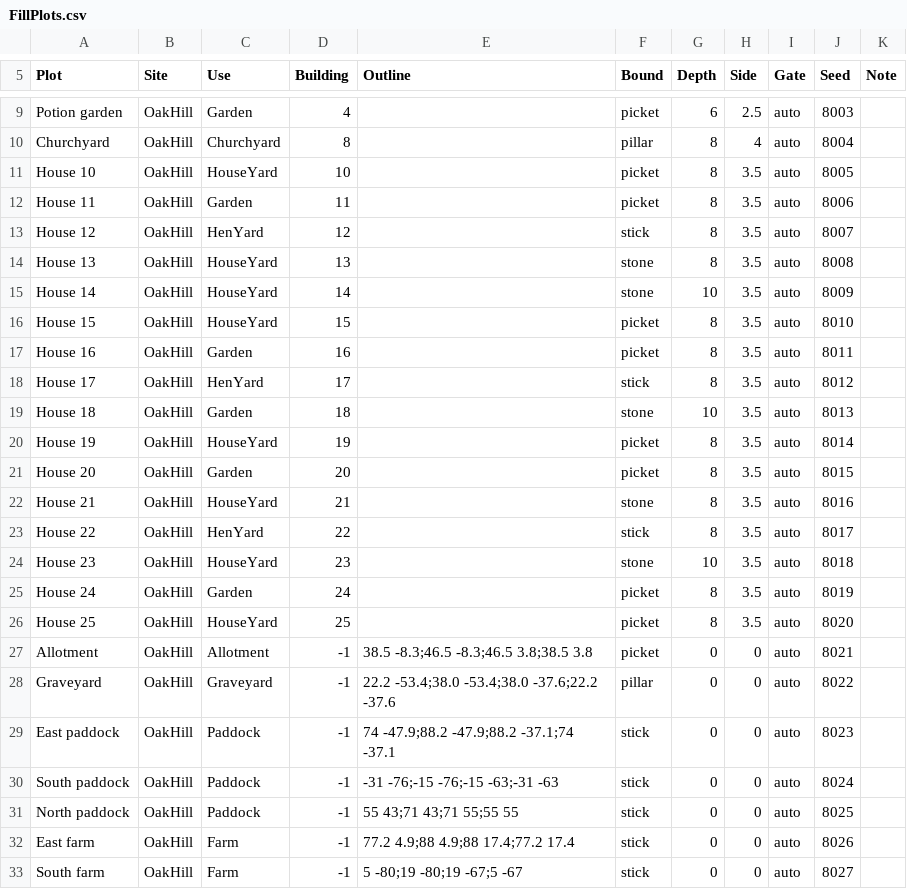
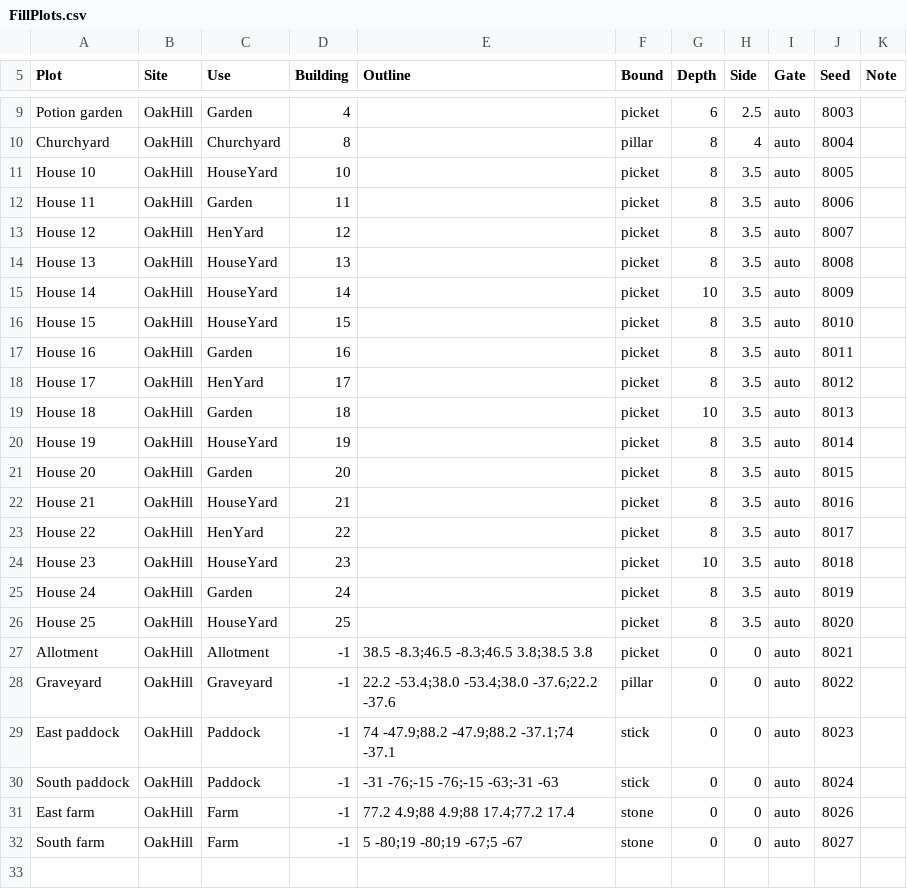
Before and after one commit to jleclair64/Jeebsland, a CSV file: Content/Data/FillPlots.csv, drawn as a sheet; only a part is shown, gaps mark what is left out.

```diff
--- a/Content/Data/FillPlots.csv
+++ b/Content/Data/FillPlots.csv
@@ -12,14 +12,14 @@ House 10,OakHill,HouseYard,10,,picket,8,3.5,auto,8005,
 House 11,OakHill,Garden,11,,picket,8,3.5,auto,8006,
-House 12,OakHill,HenYard,12,,stick,8,3.5,auto,8007,
-House 13,OakHill,HouseYard,13,,stone,8,3.5,auto,8008,
-House 14,OakHill,HouseYard,14,,stone,10,3.5,auto,8009,
+House 12,OakHill,HenYard,12,,picket,8,3.5,auto,8007,
+House 13,OakHill,HouseYard,13,,picket,8,3.5,auto,8008,
+House 14,OakHill,HouseYard,14,,picket,10,3.5,auto,8009,
 House 15,OakHill,HouseYard,15,,picket,8,3.5,auto,8010,
 House 16,OakHill,Garden,16,,picket,8,3.5,auto,8011,
-House 17,OakHill,HenYard,17,,stick,8,3.5,auto,8012,
-House 18,OakHill,Garden,18,,stone,10,3.5,auto,8013,
+House 17,OakHill,HenYard,17,,picket,8,3.5,auto,8012,
+House 18,OakHill,Garden,18,,picket,10,3.5,auto,8013,
 House 19,OakHill,HouseYard,19,,picket,8,3.5,auto,8014,
 House 20,OakHill,Garden,20,,picket,8,3.5,auto,8015,
-House 21,OakHill,HouseYard,21,,stone,8,3.5,auto,8016,
-House 22,OakHill,HenYard,22,,stick,8,3.5,auto,8017,
-House 23,OakHill,HouseYard,23,,stone,10,3.5,auto,8018,
+House 21,OakHill,HouseYard,21,,picket,8,3.5,auto,8016,
+House 22,OakHill,HenYard,22,,picket,8,3.5,auto,8017,
+House 23,OakHill,HouseYard,23,,picket,10,3.5,auto,8018,
 House 24,OakHill,Garden,24,,picket,8,3.5,auto,8019,
@@ -30,4 +30,3 @@ East paddock,OakHill,Paddock,-1,74 -47.9;88.2 -47.9;88.2 -37.1;74 -37.1,stick,0,
 South paddock,OakHill,Paddock,-1,-31 -76;-15 -76;-15 -63;-31 -63,stick,0,0,auto,8024,
-North paddock,OakHill,Paddock,-1,55 43;71 43;71 55;55 55,stick,0,0,auto,8025,
-East farm,OakHill,Farm,-1,77.2 4.9;88 4.9;88 17.4;77.2 17.4,stick,0,0,auto,8026,
-South farm,OakHill,Farm,-1,5 -80;19 -80;19 -67;5 -67,stick,0,0,auto,8027,
+East farm,OakHill,Farm,-1,77.2 4.9;88 4.9;88 17.4;77.2 17.4,stone,0,0,auto,8026,
+South farm,OakHill,Farm,-1,5 -80;19 -80;19 -67;5 -67,stone,0,0,auto,8027,
```
Also changed, not shown: Content/Data/FillOakHill.csv, Content/Data/FillSets.csv, 4 other files.
